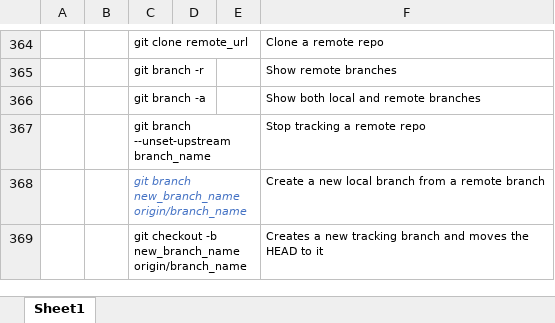
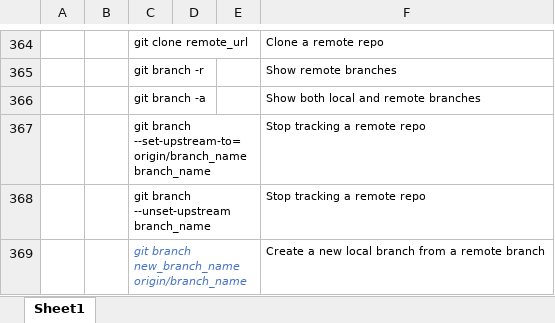
Before and after one commit to BigSteveLittle/git-keyboard-shortcuts, an Excel workbook: git-terminal-commands.xlsx, sheet Sheet1, drawn as a sheet; only a part is shown, gaps mark what is left out; the shorter side is filled out with more unchanged rows; values as stored, in another font and other column widths than the file's, no borders; the diff names each change by its address in the sheet, - before the commit and + after, or states it on an @@ line.

Commit message:
Adds a 'set-upstream-to=origin' command.

```diff
--- a/git-terminal-commands.xlsx (sheet Sheet1)
+++ b/git-terminal-commands.xlsx (sheet Sheet1)
+row 367:  |  | git branch --set-upstream-to=origin/branch_name branch_name |  |  | Stop tracking a remote repo
```
